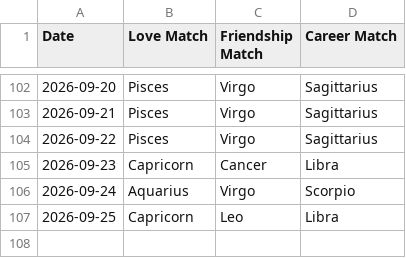
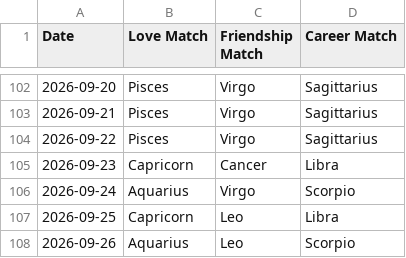
Before and after one commit to alifiaganjaraharja/daily-horoscope-scraper, a CSV file: horoscope_matches.csv, drawn as a sheet; only a part is shown, gaps mark what is left out.

```diff
--- a/horoscope_matches.csv
+++ b/horoscope_matches.csv
@@ -107 +107,2 @@ Date,Love Match,Friendship Match,Career Match
 2026-09-25,Capricorn,Leo,Libra
+2026-09-26,Aquarius,Leo,Scorpio
```
